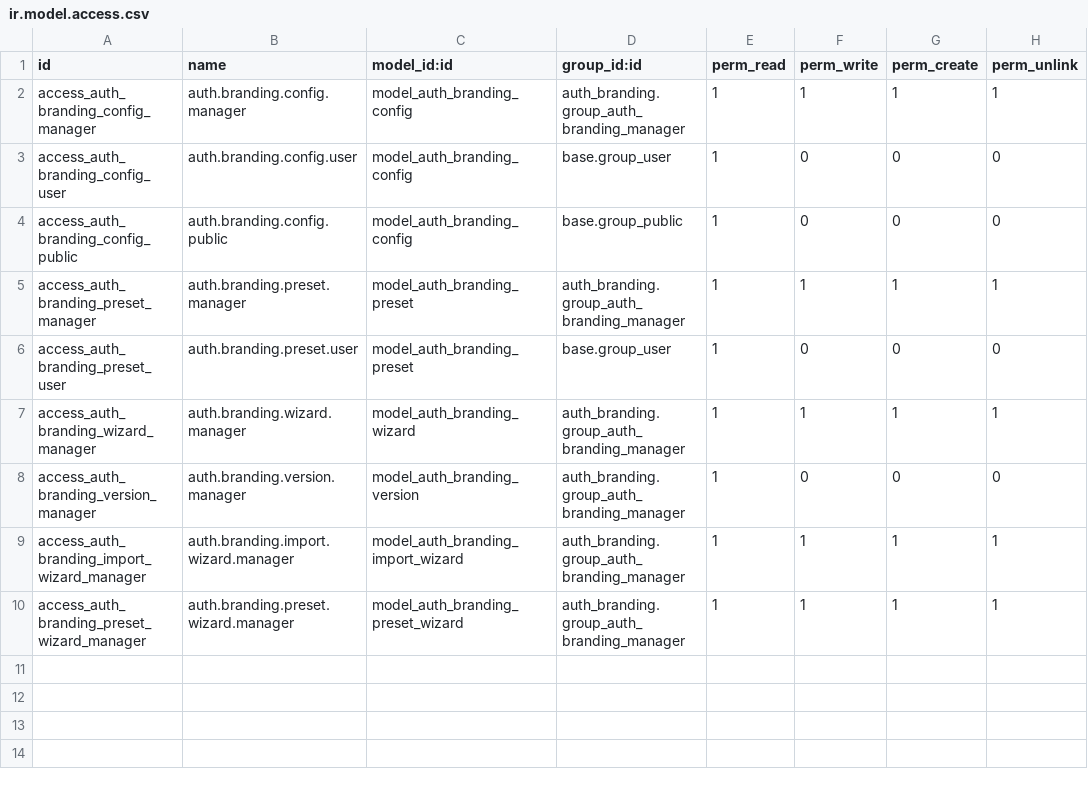
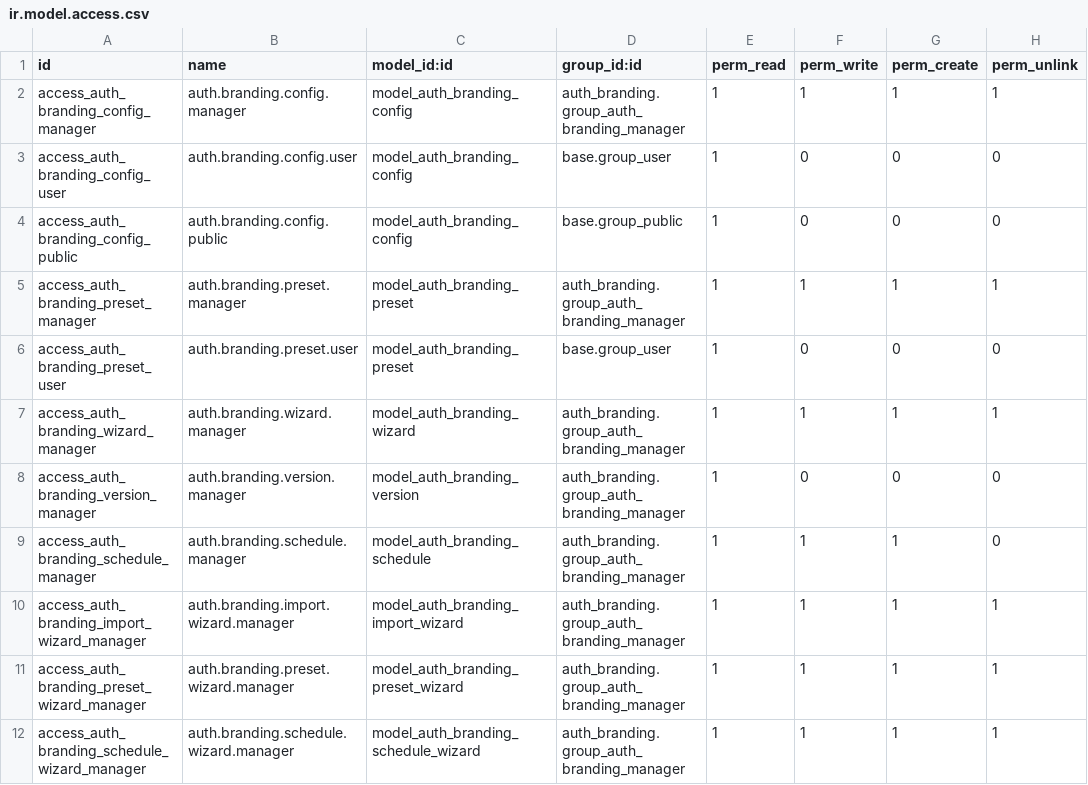
Before and after one commit to Trishan0/auth-branding, a CSV file: auth_branding/security/ir.model.access.csv, drawn as a sheet; the diff names each change by its address in the sheet, - before the commit and + after, or states it on an @@ line.

Commit message:
feat(auth_branding): add scheduled brand publishing

```diff
--- a/auth_branding/security/ir.model.access.csv
+++ b/auth_branding/security/ir.model.access.csv
+row 9: access_auth_branding_schedule_manager | auth.branding.schedule.manager | model_auth_branding_schedule | auth_branding.group_auth_branding_manager | 1 | 1 | 1 | 0
+row 12: access_auth_branding_schedule_wizard_manager | auth.branding.schedule.wizard.manager | model_auth_branding_schedule_wizard | auth_branding.group_auth_branding_manager | 1 | 1 | 1 | 1
```
Also changed, not shown: 13 other files.
